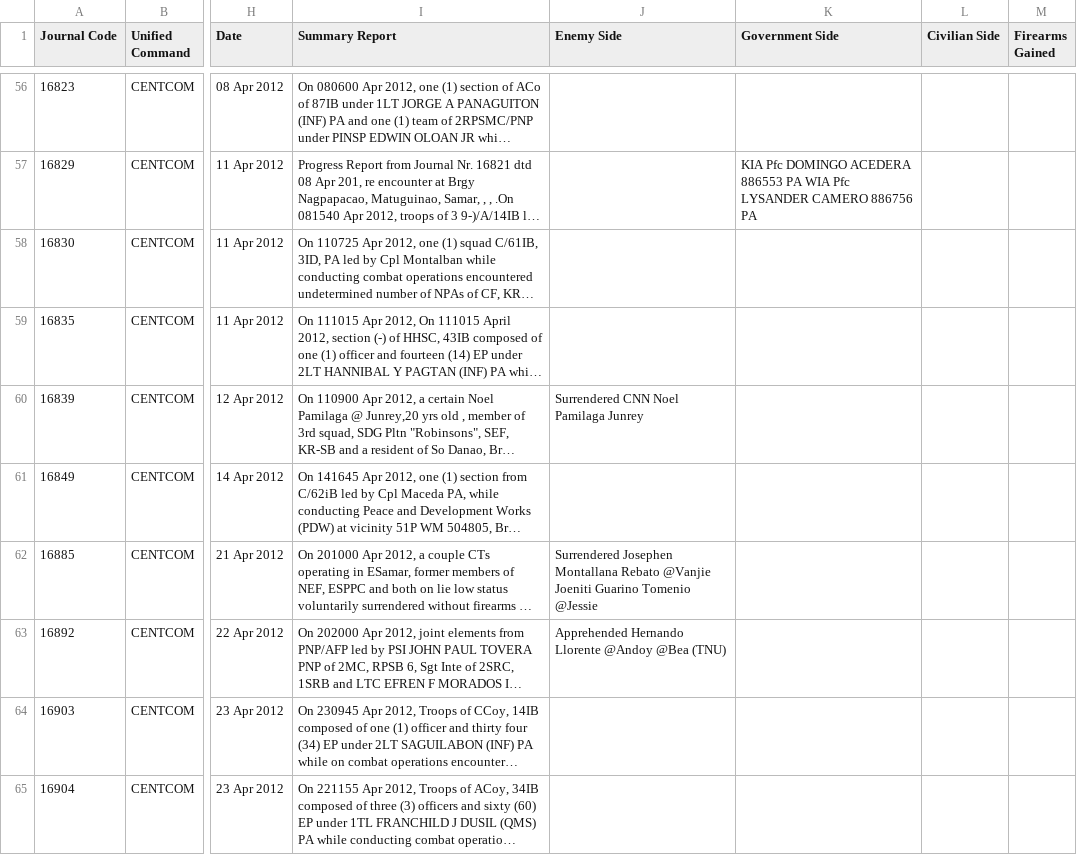
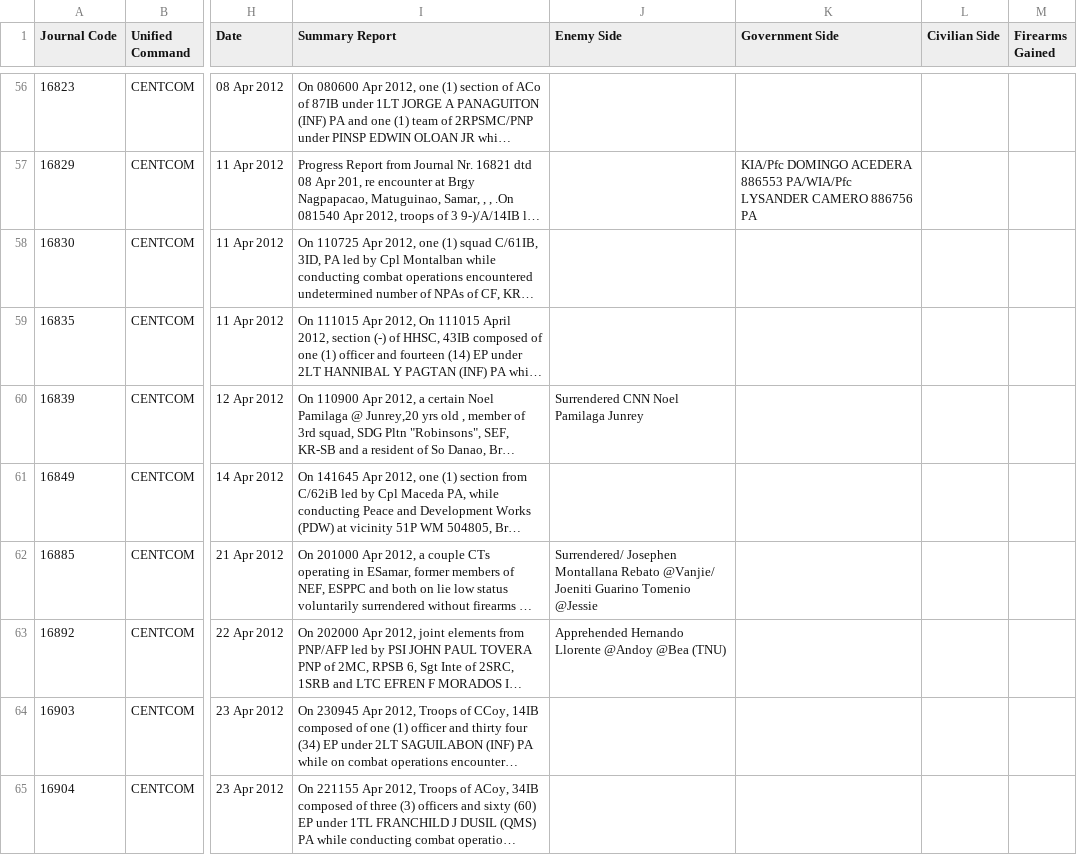
Before and after one commit to dannellyz/ESOC, a CSV file: all_journals/Journal-Apr 12.csv, drawn as a sheet; only a part is shown, gaps mark what is left out; long unchanged cells end in …; the diff covers the shown part only; the diff names each change by its address in the sheet, - before the commit and + after, or states it on an @@ line.

```diff
--- a/all_journals/Journal-Apr 12.csv
+++ b/all_journals/Journal-Apr 12.csv
-K57 (Government Side): KIA Pfc DOMINGO ACEDERA 886553 PA WIA Pfc LYSANDER CAMERO…
+K57 (Government Side): KIA/Pfc DOMINGO ACEDERA 886553 PA/WIA/Pfc LYSANDER CAMERO…
-J62 (Enemy Side): Surrendered Josephen Montallana Rebato @Vanjie Joeniti Guarino…
+J62 (Enemy Side): Surrendered/ Josephen Montallana Rebato @Vanjie/ Joeniti Guarino…
```
Also changed, not shown: 166 edited cells elsewhere in this file, all_journals/Journal-Apr 10.csv, all_journals/Journal-Apr 11.csv, 40 other files.
